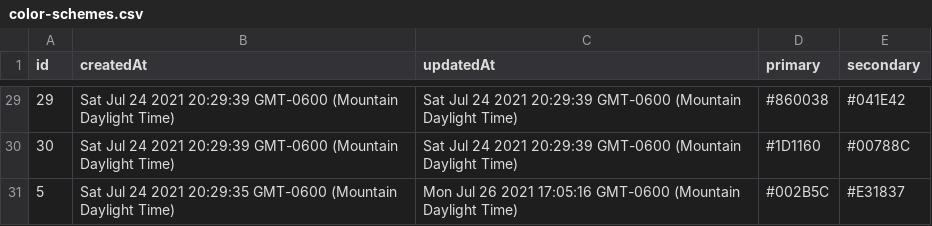
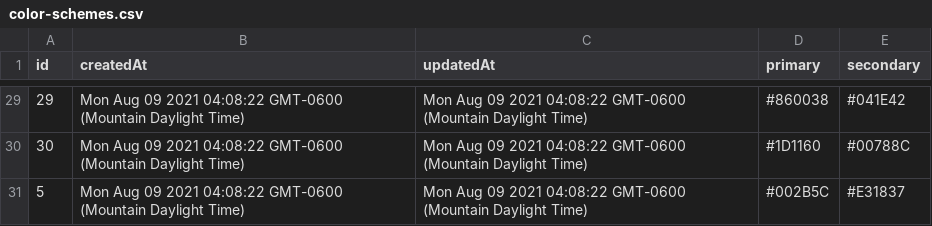
Before and after one commit to tundera/supergoat, a CSV file: db/backups/csv/color-schemes.csv, drawn as a sheet; only a part is shown, gaps mark what is left out; the diff covers the shown part only.

```diff
--- a/db/backups/csv/color-schemes.csv
+++ b/db/backups/csv/color-schemes.csv
@@ -29,3 +29,3 @@ id,createdAt,updatedAt,primary,secondary
-29,Sat Jul 24 2021 20:29:39 GMT-0600 (Mountain Daylight Time),Sat Jul 24 2021 20:29:39 GMT-0600 (Mountain Daylight Time),#860038,#041E42
-30,Sat Jul 24 2021 20:29:39 GMT-0600 (Mountain Daylight Time),Sat Jul 24 2021 20:29:39 GMT-0600 (Mountain Daylight Time),#1D1160,#00788C
-5,Sat Jul 24 2021 20:29:35 GMT-0600 (Mountain Daylight Time),Mon Jul 26 2021 17:05:16 GMT-0600 (Mountain Daylight Time),#002B5C,#E31837
+29,Mon Aug 09 2021 04:08:22 GMT-0600 (Mountain Daylight Time),Mon Aug 09 2021 04:08:22 GMT-0600 (Mountain Daylight Time),#860038,#041E42
+30,Mon Aug 09 2021 04:08:22 GMT-0600 (Mountain Daylight Time),Mon Aug 09 2021 04:08:22 GMT-0600 (Mountain Daylight Time),#1D1160,#00788C
+5,Mon Aug 09 2021 04:08:22 GMT-0600 (Mountain Daylight Time),Mon Aug 09 2021 04:08:22 GMT-0600 (Mountain Daylight Time),#002B5C,#E31837
```
Also changed, not shown: 54 edited cells elsewhere in this file, db/backups/csv/coaches.csv, db/backups/csv/images.csv, 20 other files.
